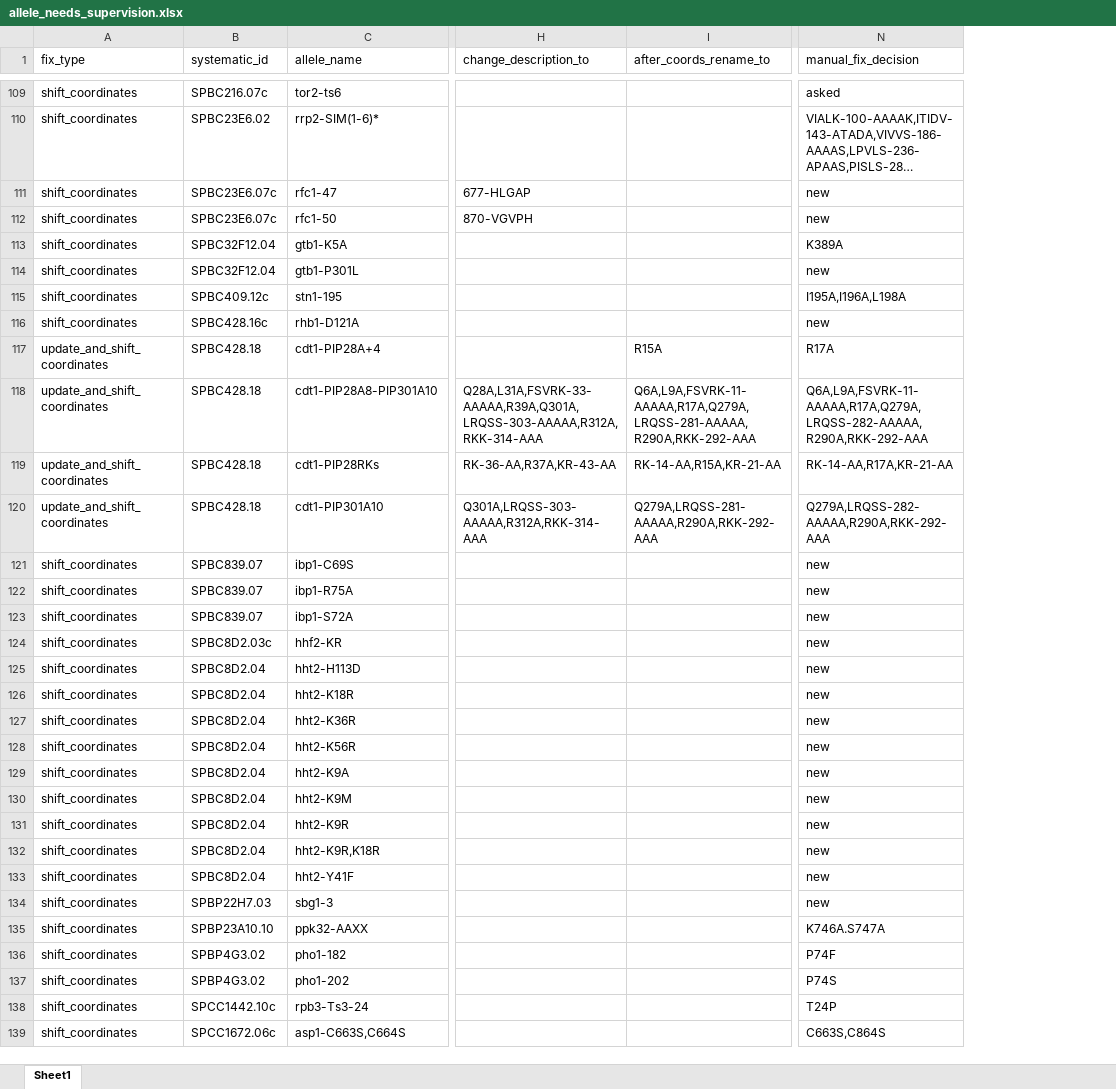
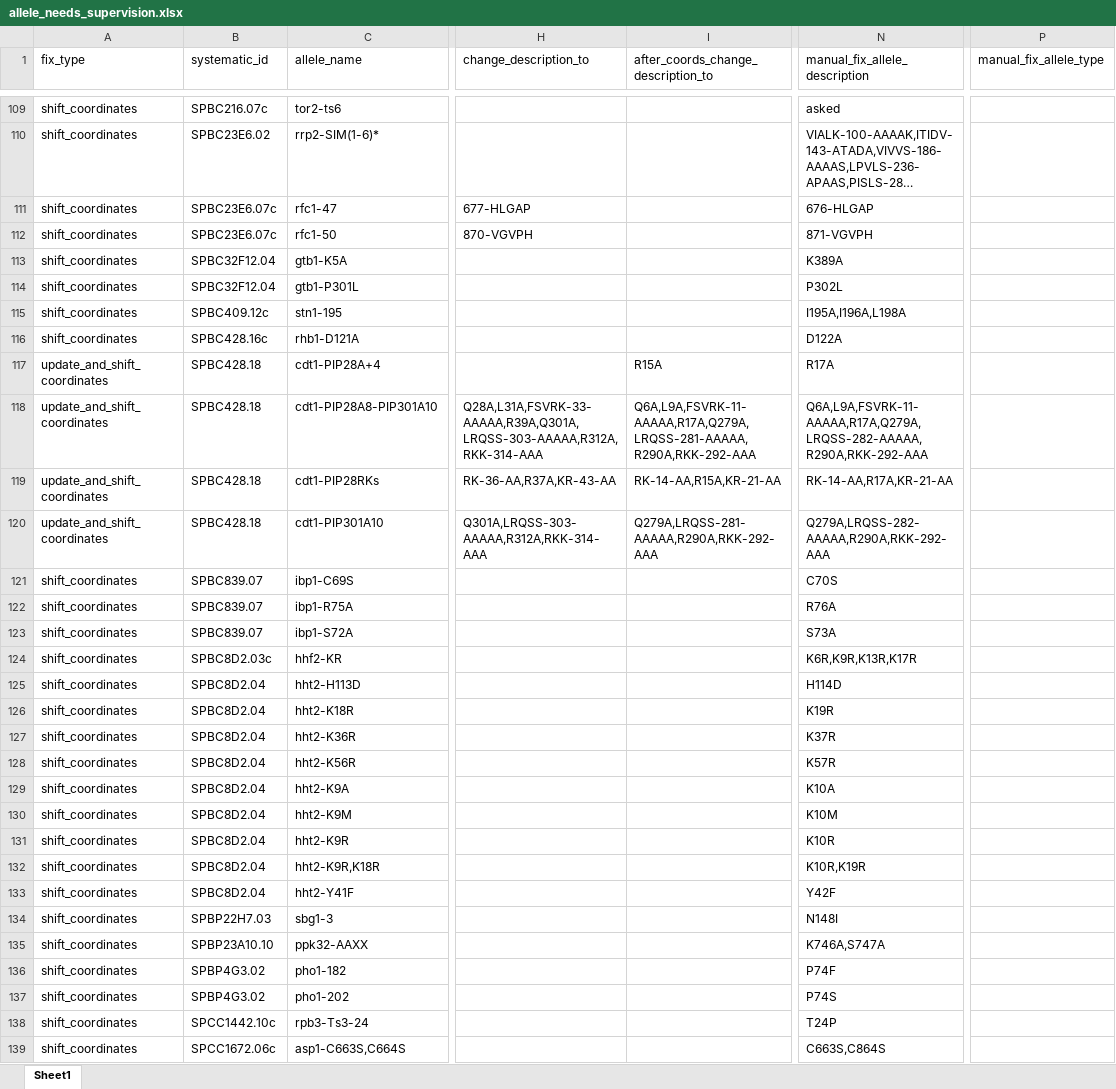
Before and after one commit to pombase/allele_qc, an Excel workbook: manual_fixes_pombase/allele_needs_supervision.xlsx, sheet Sheet1, drawn as a sheet; only a part is shown, gaps mark what is left out; long unchanged cells end in …; values as stored, in another font and other column widths than the file's, no cell formats; the diff covers the shown part only; the diff names each change by its address in the sheet, - before the commit and + after, or states it on an @@ line.

Commit message:
all manual changes verified

```diff
--- a/manual_fixes_pombase/allele_needs_supervision.xlsx (sheet Sheet1)
+++ b/manual_fixes_pombase/allele_needs_supervision.xlsx (sheet Sheet1)
+column P (manual_fix_allele_type), empty
-I1: after_coords_rename_to
+I1: after_coords_change_description_to
-N1: manual_fix_decision
+N1: manual_fix_allele_description
-N111 (manual_fix_allele_description): new
+N111 (manual_fix_allele_description): 676-HLGAP
-N112 (manual_fix_allele_description): new
+N112 (manual_fix_allele_description): 871-VGVPH
-N114 (manual_fix_allele_description): new
+N114 (manual_fix_allele_description): P302L
-N116 (manual_fix_allele_description): new
+N116 (manual_fix_allele_description): D122A
-N121 (manual_fix_allele_description): new
+N121 (manual_fix_allele_description): C70S
-N122 (manual_fix_allele_description): new
+N122 (manual_fix_allele_description): R76A
-N123 (manual_fix_allele_description): new
+N123 (manual_fix_allele_description): S73A
-N124 (manual_fix_allele_description): new
+N124 (manual_fix_allele_description): K6R,K9R,K13R,K17R
-N125 (manual_fix_allele_description): new
+N125 (manual_fix_allele_description): H114D
-N126 (manual_fix_allele_description): new
+N126 (manual_fix_allele_description): K19R
-N127 (manual_fix_allele_description): new
+N127 (manual_fix_allele_description): K37R
-N128 (manual_fix_allele_description): new
+N128 (manual_fix_allele_description): K57R
-N129 (manual_fix_allele_description): new
+N129 (manual_fix_allele_description): K10A
-N130 (manual_fix_allele_description): new
+N130 (manual_fix_allele_description): K10M
-N131 (manual_fix_allele_description): new
+N131 (manual_fix_allele_description): K10R
-N132 (manual_fix_allele_description): new
+N132 (manual_fix_allele_description): K10R,K19R
-N133 (manual_fix_allele_description): new
+N133 (manual_fix_allele_description): Y42F
-N134 (manual_fix_allele_description): new
+N134 (manual_fix_allele_description): N148I
-N135 (manual_fix_allele_description): K746A.S747A
+N135 (manual_fix_allele_description): K746A,S747A
```
Also changed, not shown: 86 edited cells elsewhere in this sheet, cell formats, 1 other file.
